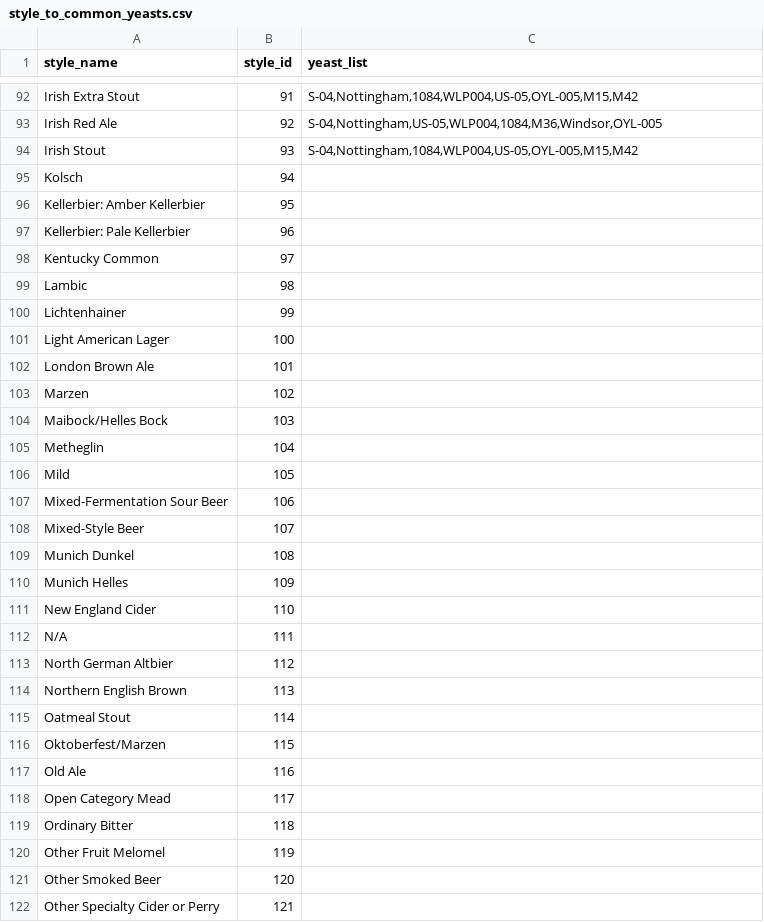
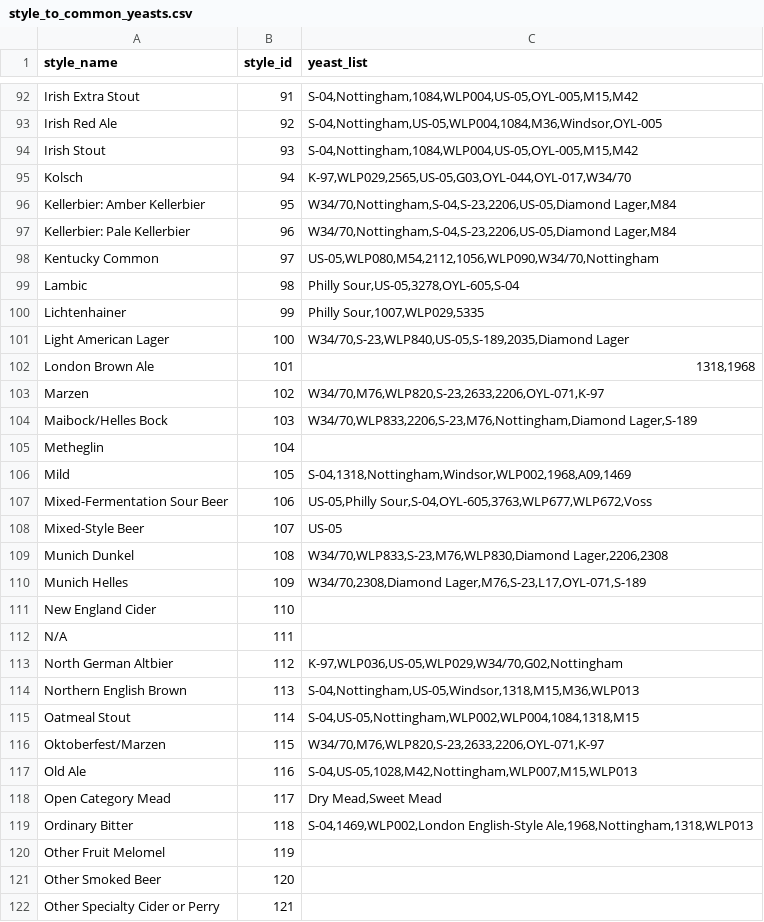
Before and after one commit to halobrewery/brewbrain, a CSV file: data/_db/style_to_common_yeasts.csv, drawn as a sheet; only a part is shown, gaps mark what is left out; the diff covers the shown part only.

Commit message:
Update style_to_common_yeasts.csv

```diff
--- a/data/_db/style_to_common_yeasts.csv
+++ b/data/_db/style_to_common_yeasts.csv
@@ -94,27 +94,27 @@ Irish Red Ale;92;S-04,Nottingham,US-05,WLP004,1084,M36,Windsor,OYL-005
 Irish Stout;93;S-04,Nottingham,1084,WLP004,US-05,OYL-005,M15,M42
-Kolsch;94;
-Kellerbier: Amber Kellerbier;95;
-Kellerbier: Pale Kellerbier;96;
-Kentucky Common;97;
-Lambic;98;
-Lichtenhainer;99;
-Light American Lager;100;
-London Brown Ale;101;
-Marzen;102;
-Maibock/Helles Bock;103;
+Kolsch;94;K-97,WLP029,2565,US-05,G03,OYL-044,OYL-017,W34/70
+Kellerbier: Amber Kellerbier;95;W34/70,Nottingham,S-04,S-23,2206,US-05,Diamond Lager,M84
+Kellerbier: Pale Kellerbier;96;W34/70,Nottingham,S-04,S-23,2206,US-05,Diamond Lager,M84
+Kentucky Common;97;US-05,WLP080,M54,2112,1056,WLP090,W34/70,Nottingham
+Lambic;98;Philly Sour,US-05,3278,OYL-605,S-04
+Lichtenhainer;99;Philly Sour,1007,WLP029,5335
+Light American Lager;100;W34/70,S-23,WLP840,US-05,S-189,2035,Diamond Lager
+London Brown Ale;101;1318,1968
+Marzen;102;W34/70,M76,WLP820,S-23,2633,2206,OYL-071,K-97
+Maibock/Helles Bock;103;W34/70,WLP833,2206,S-23,M76,Nottingham,Diamond Lager,S-189
 Metheglin;104;
-Mild;105;
-Mixed-Fermentation Sour Beer;106;
-Mixed-Style Beer;107;
-Munich Dunkel;108;
-Munich Helles;109;
+Mild;105;S-04,1318,Nottingham,Windsor,WLP002,1968,A09,1469
+Mixed-Fermentation Sour Beer;106;US-05,Philly Sour,S-04,OYL-605,3763,WLP677,WLP672,Voss
+Mixed-Style Beer;107;US-05
+Munich Dunkel;108;W34/70,WLP833,S-23,M76,WLP830,Diamond Lager,2206,2308
+Munich Helles;109;W34/70,2308,Diamond Lager,M76,S-23,L17,OYL-071,S-189
 New England Cider;110;
 N/A;111;
-North German Altbier;112;
-Northern English Brown;113;
-Oatmeal Stout;114;
-Oktoberfest/Marzen;115;
-Old Ale;116;
-Open Category Mead;117;
-Ordinary Bitter;118;
+North German Altbier;112;K-97,WLP036,US-05,WLP029,W34/70,G02,Nottingham
+Northern English Brown;113;S-04,Nottingham,US-05,Windsor,1318,M15,M36,WLP013
+Oatmeal Stout;114;S-04,US-05,Nottingham,WLP002,WLP004,1084,1318,M15
+Oktoberfest/Marzen;115;W34/70,M76,WLP820,S-23,2633,2206,OYL-071,K-97
+Old Ale;116;S-04,US-05,1028,M42,Nottingham,WLP007,M15,WLP013
+Open Category Mead;117;Dry Mead,Sweet Mead
+Ordinary Bitter;118;S-04,1469,WLP002,London English-Style Ale,1968,Nottingham,1318,WLP013
 Other Fruit Melomel;119;
```
Also changed, not shown: 52 edited cells elsewhere in this file.
